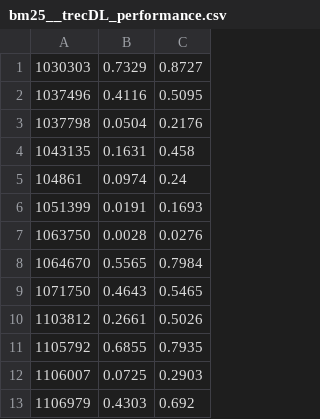
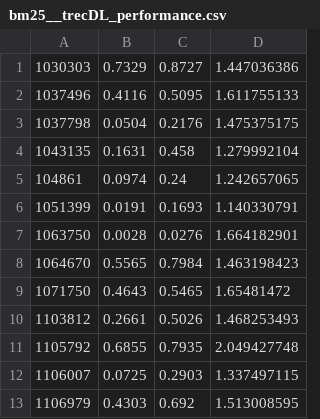
Before and after one commit to smilingashutosh/qpp-eval-new, a CSV file: duot5/bm25__trecDL_performance.csv, drawn as a sheet; only a part is shown; the diff names each change by its address in the sheet, - before the commit and + after, or states it on an @@ line.

Commit message:
Add files via upload

```diff
--- a/duot5/bm25__trecDL_performance.csv
+++ b/duot5/bm25__trecDL_performance.csv
+column D, rows 1-13: 1.447036386 | 1.611755133 | 1.475375175 | 1.279992104 | 1.242657065 | 1.140330791 | 1.664182901 | 1.463198423 | 1.65481472 | 1.468253493 | 2.049427748 | 1.337497115 | 1.513008595
```
